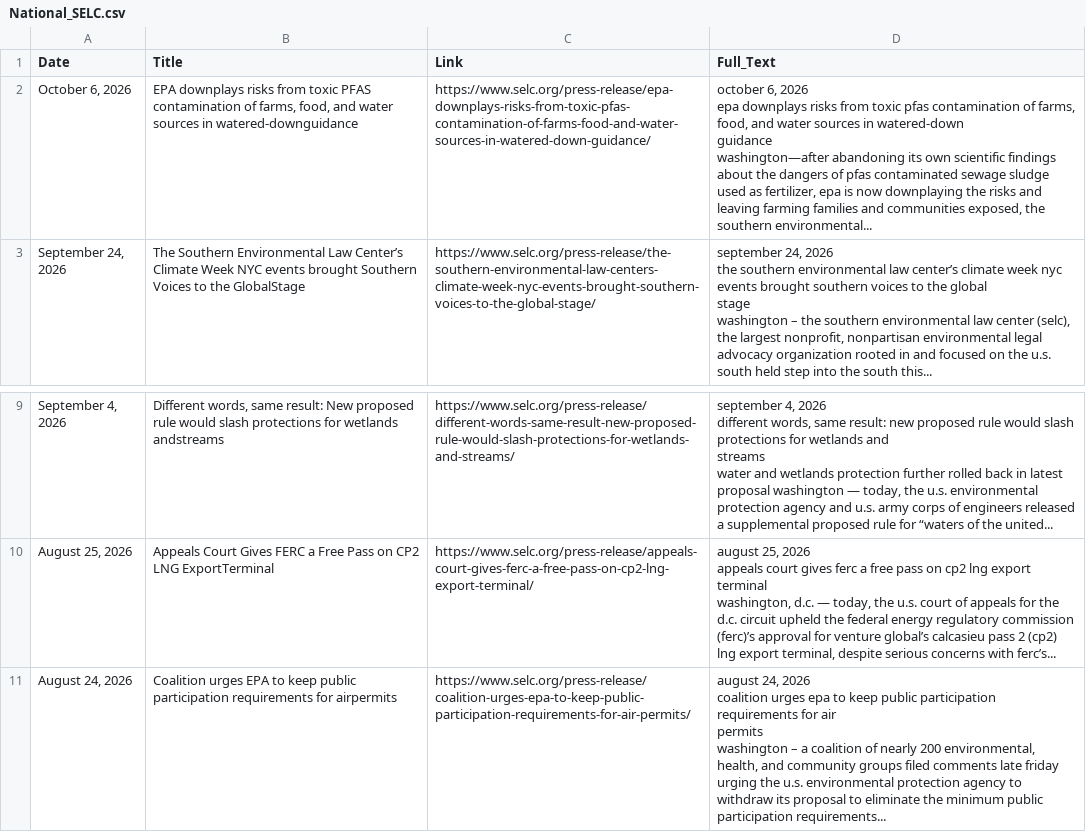
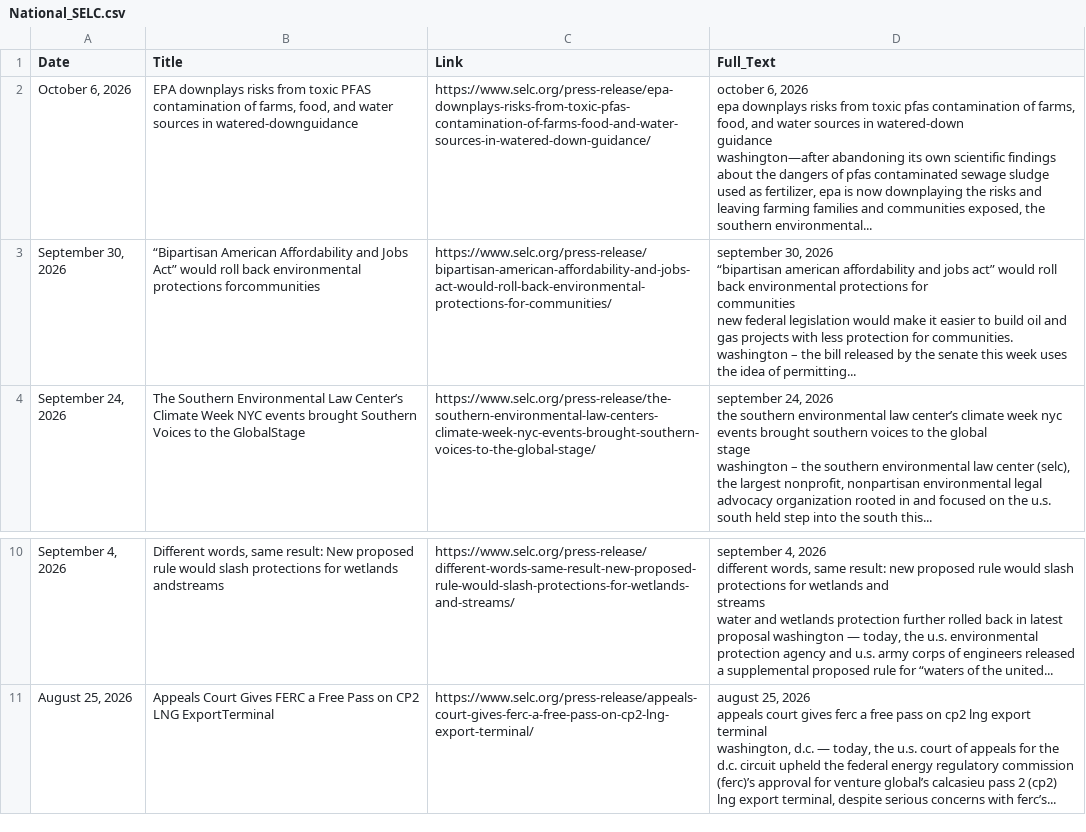
Before and after one commit to LJEA-web/Southern_Energy_Law_National, a CSV file: National_SELC.csv, drawn as a sheet; only a part is shown, gaps mark what is left out.

```diff
--- a/National_SELC.csv
+++ b/National_SELC.csv
@@ -29,2 +29,30 @@ washington—after abandoning its own scientific findings about the dangers of p
 "
+"September 30, 2026",“Bipartisan American Affordability and Jobs Act” would roll back environmental protections forcommunities,https://www.selc.org/press-release/bipartisan-american-affordability-and-jobs-act-would-roll-back-environmental-protections-for-communities/,"
+
+
+
+
+
+
+september 30, 2026
+
+          “bipartisan american affordability and jobs act” would roll back environmental protections for
+          communities 
+
+
+
+
+
+
+
+
+
+
+
+
+
+
+new federal legislation would make it easier to build oil and gas projects with less protection for communities.   washington – the bill released by the senate this week uses the idea of permitting...
+
+"
 "September 24, 2026",The Southern Environmental Law Center’s Climate Week NYC events brought Southern Voices to the GlobalStage,https://www.selc.org/press-release/the-southern-environmental-law-centers-climate-week-nyc-events-brought-southern-voices-to-the-global-stage/,"
@@ -253,29 +281 @@ washington, d.c. —  today, the u.s. court of appeals for the d.c. circuit u
 "
-"August 24, 2026",Coalition urges EPA to keep public participation requirements for airpermits,https://www.selc.org/press-release/coalition-urges-epa-to-keep-public-participation-requirements-for-air-permits/,"
-
-
-
-
-
-
-august 24, 2026
-
-          coalition urges epa to keep public participation requirements for air
-          permits
-
-
-
-
-
-
-
-
-
-
-
-
-
-
-washington – a coalition of nearly 200 environmental, health, and community groups filed comments late friday urging the u.s. environmental protection agency to withdraw its proposal to eliminate the minimum public participation requirements...
-
-"
```
